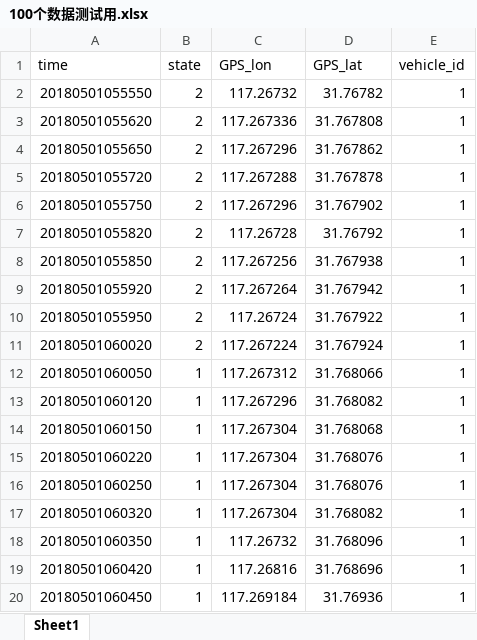
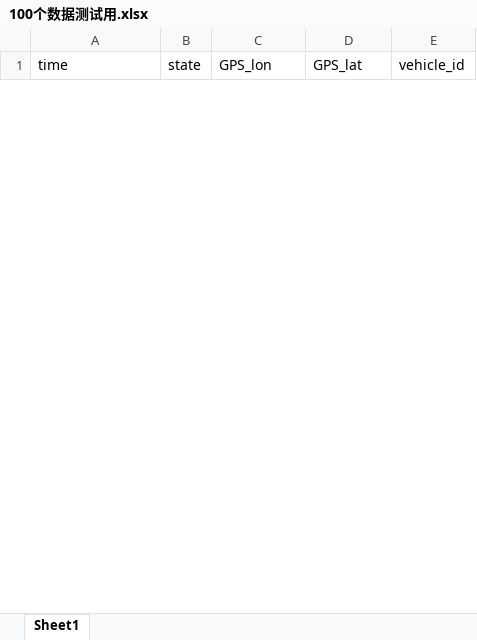
Before and after one commit to Easy-wei/vscode, an Excel workbook: 大数据比赛/100个数据测试用.xlsx, sheet Sheet1, drawn as a sheet; only a part is shown; values as stored, in another font and other column widths than the file's, no borders; removed rows and columns are numbered as before the commit, all else as after; the diff covers the shown part only; the diff names each change by its address in the sheet, - before the commit and + after, or states it on an @@ line.

```diff
--- a/大数据比赛/100个数据测试用.xlsx (sheet Sheet1)
+++ b/大数据比赛/100个数据测试用.xlsx (sheet Sheet1)
-row 2: 20180501055550 | 2 | 117.26732 | 31.76782 | 1
-row 3: 20180501055620 | 2 | 117.267336 | 31.767808 | 1
-row 4: 20180501055650 | 2 | 117.267296 | 31.767862 | 1
-row 5: 20180501055720 | 2 | 117.267288 | 31.767878 | 1
-row 6: 20180501055750 | 2 | 117.267296 | 31.767902 | 1
-row 7: 20180501055820 | 2 | 117.26728 | 31.76792 | 1
-row 8: 20180501055850 | 2 | 117.267256 | 31.767938 | 1
-row 9: 20180501055920 | 2 | 117.267264 | 31.767942 | 1
-row 10: 20180501055950 | 2 | 117.26724 | 31.767922 | 1
-row 11: 20180501060020 | 2 | 117.267224 | 31.767924 | 1
-row 12: 20180501060050 | 1 | 117.267312 | 31.768066 | 1
-row 13: 20180501060120 | 1 | 117.267296 | 31.768082 | 1
-row 14: 20180501060150 | 1 | 117.267304 | 31.768068 | 1
-row 15: 20180501060220 | 1 | 117.267304 | 31.768076 | 1
-row 16: 20180501060250 | 1 | 117.267304 | 31.768076 | 1
-row 17: 20180501060320 | 1 | 117.267304 | 31.768082 | 1
-row 18: 20180501060350 | 1 | 117.26732 | 31.768096 | 1
-row 19: 20180501060420 | 1 | 117.26816 | 31.768696 | 1
-row 20: 20180501060450 | 1 | 117.269184 | 31.76936 | 1
```
Also changed, not shown: 29 added rows and 105 removed rows elsewhere in this sheet, 18 other files.
